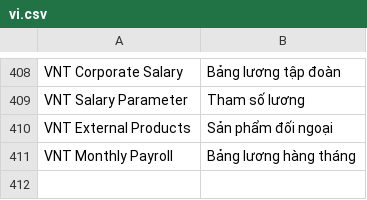
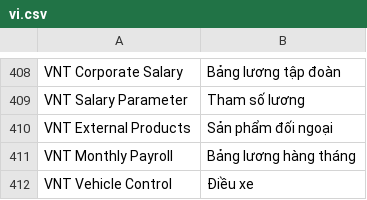
Before and after one commit to HieuTrung15/snd, a CSV file: vinatex/translations/vi.csv, drawn as a sheet; only a part is shown, gaps mark what is left out; the diff names each change by its address in the sheet, - before the commit and + after, or states it on an @@ line.

Commit message:
update

```diff
--- a/vinatex/translations/vi.csv
+++ b/vinatex/translations/vi.csv
+row 412: VNT Vehicle Control | Điều xe
```
